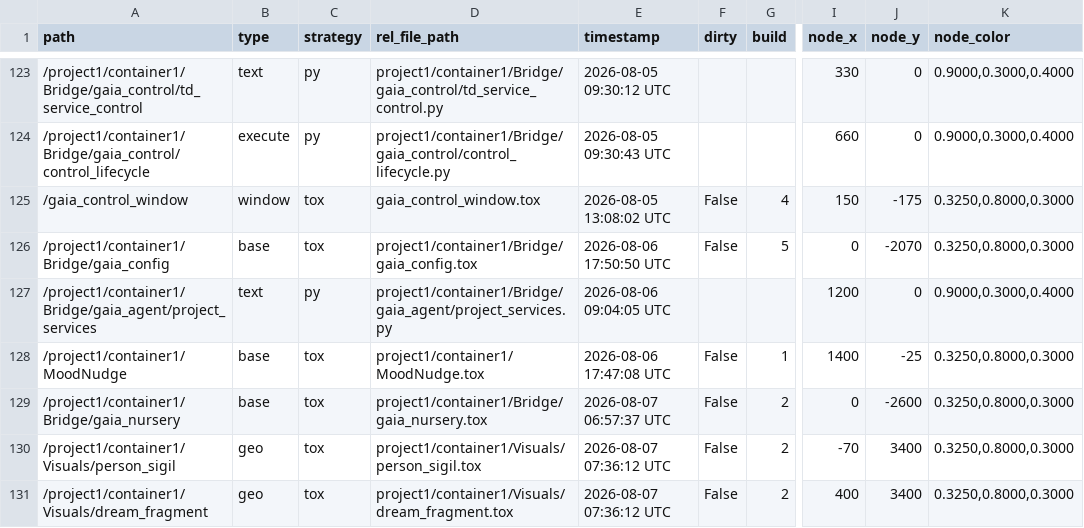
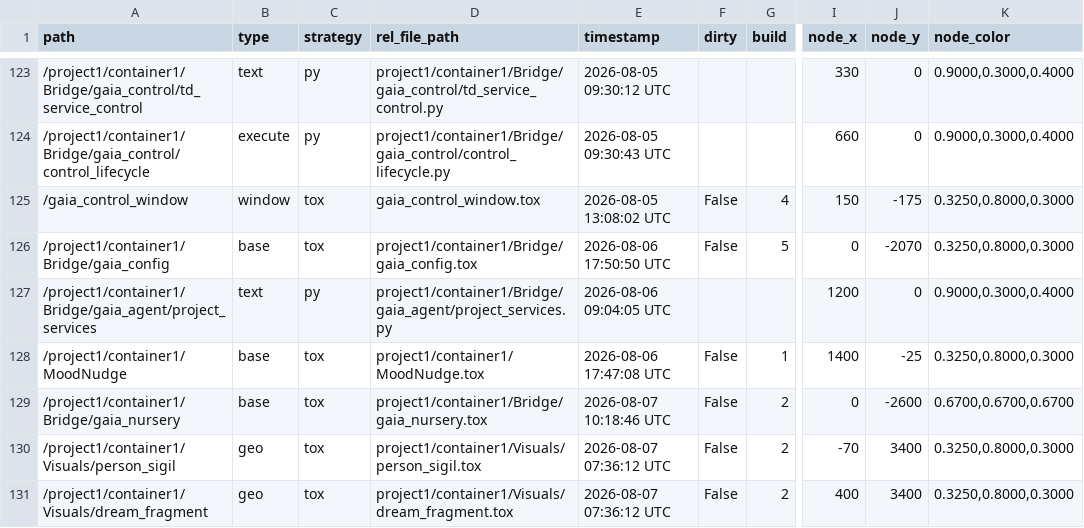
Before and after one commit to vsvisualsubstance-source/TD4Gaia, a TSV file: project1/container1/externalizations.tsv, drawn as a sheet; only a part is shown, gaps mark what is left out; the diff names each change by its address in the sheet, - before the commit and + after, or states it on an @@ line.

```diff
--- a/project1/container1/externalizations.tsv
+++ b/project1/container1/externalizations.tsv
-E129 (timestamp): 2026-08-07 06:57:37 UTC
+E129 (timestamp): 2026-08-07 10:18:46 UTC
-K129 (node_color): 0.3250,0.8000,0.3000
+K129 (node_color): 0.6700,0.6700,0.6700
```
Also changed, not shown: 2 other files.
